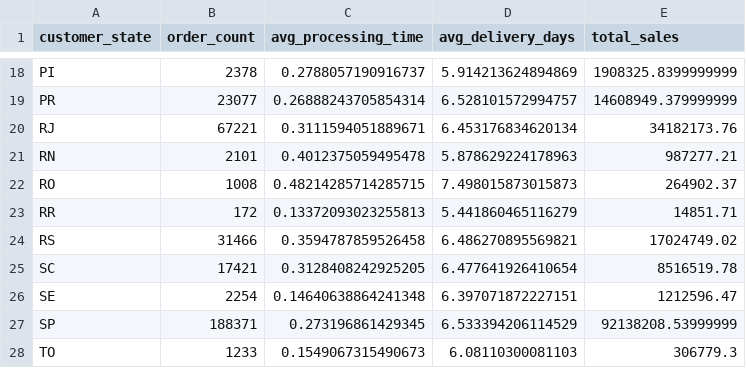
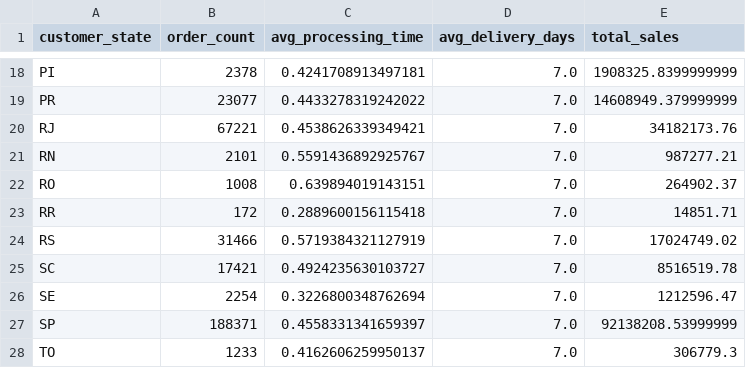
Before and after one commit to nhnhien/supply-chain-analytics, a CSV file: backend/output/state_metrics.csv, drawn as a sheet; only a part is shown, gaps mark what is left out; the diff covers the shown part only; the diff names each change by its address in the sheet, - before the commit and + after, or states it on an @@ line.

```diff
--- a/backend/output/state_metrics.csv
+++ b/backend/output/state_metrics.csv
-C18 (avg_processing_time): 0.2788057190916737
+C18 (avg_processing_time): 0.4241708913497181
-D18 (avg_delivery_days): 5.914213624894869
+D18 (avg_delivery_days): 7.0
-C19 (avg_processing_time): 0.26888243705854314
+C19 (avg_processing_time): 0.4433278319242022
-D19 (avg_delivery_days): 6.528101572994757
+D19 (avg_delivery_days): 7.0
-C20 (avg_processing_time): 0.3111594051889671
+C20 (avg_processing_time): 0.4538626339349421
-D20 (avg_delivery_days): 6.453176834620134
+D20 (avg_delivery_days): 7.0
-C21 (avg_processing_time): 0.4012375059495478
+C21 (avg_processing_time): 0.5591436892925767
-D21 (avg_delivery_days): 5.878629224178963
+D21 (avg_delivery_days): 7.0
-C22 (avg_processing_time): 0.48214285714285715
+C22 (avg_processing_time): 0.639894019143151
-D22 (avg_delivery_days): 7.498015873015873
+D22 (avg_delivery_days): 7.0
-C23 (avg_processing_time): 0.13372093023255813
+C23 (avg_processing_time): 0.2889600156115418
-D23 (avg_delivery_days): 5.441860465116279
+D23 (avg_delivery_days): 7.0
-C24 (avg_processing_time): 0.3594787859526458
+C24 (avg_processing_time): 0.5719384321127919
-D24 (avg_delivery_days): 6.486270895569821
+D24 (avg_delivery_days): 7.0
-C25 (avg_processing_time): 0.3128408242925205
+C25 (avg_processing_time): 0.4924235630103727
-D25 (avg_delivery_days): 6.477641926410654
+D25 (avg_delivery_days): 7.0
-C26 (avg_processing_time): 0.14640638864241348
+C26 (avg_processing_time): 0.3226800348762694
-D26 (avg_delivery_days): 6.397071872227151
+D26 (avg_delivery_days): 7.0
-C27 (avg_processing_time): 0.273196861429345
+C27 (avg_processing_time): 0.4558331341659397
-D27 (avg_delivery_days): 6.533394206114529
+D27 (avg_delivery_days): 7.0
-C28 (avg_processing_time): 0.1549067315490673
+C28 (avg_processing_time): 0.4162606259950137
-D28 (avg_delivery_days): 6.08110300081103
+D28 (avg_delivery_days): 7.0
```
Also changed, not shown: 32 edited cells elsewhere in this file, backend/output/forecast_report.csv, backend/output/reorder_recommendations.csv, 38 other files.
